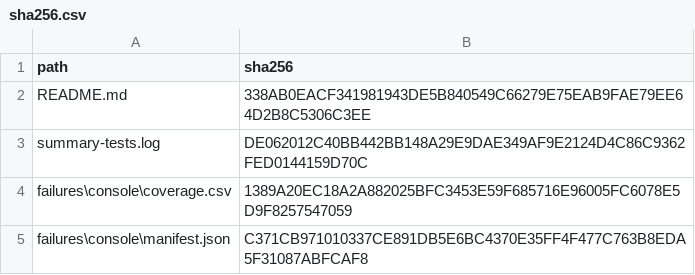
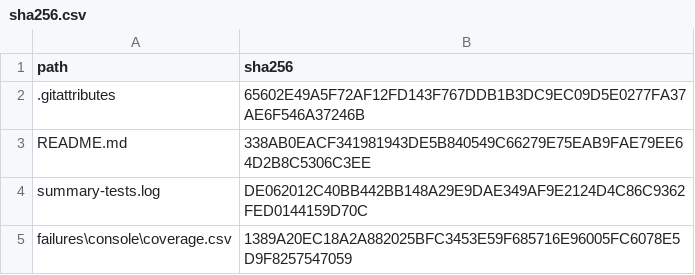
Before and after one commit to coco-papiyon/wintable, a CSV file: docs/validation/evidence/20261108-complete/sha256.csv, drawn as a sheet; only a part is shown; the shorter side is filled out with more unchanged rows.

Commit message:
docs: preserve raw Windows evidence whitespace

```diff
--- a/docs/validation/evidence/20261108-complete/sha256.csv
+++ b/docs/validation/evidence/20261108-complete/sha256.csv
@@ -1,2 +1,3 @@
 "path","sha256"
+".gitattributes","65602E49A5F72AF12FD143F767DDB1B3DC9EC09D5E0277FA37AE6F546A37246B"
 "README.md","338AB0EACF341981943DE5B840549C66279E75EAB9FAE79EE64D2B8C5306C3EE"
```
Also changed, not shown: 1 other file.
